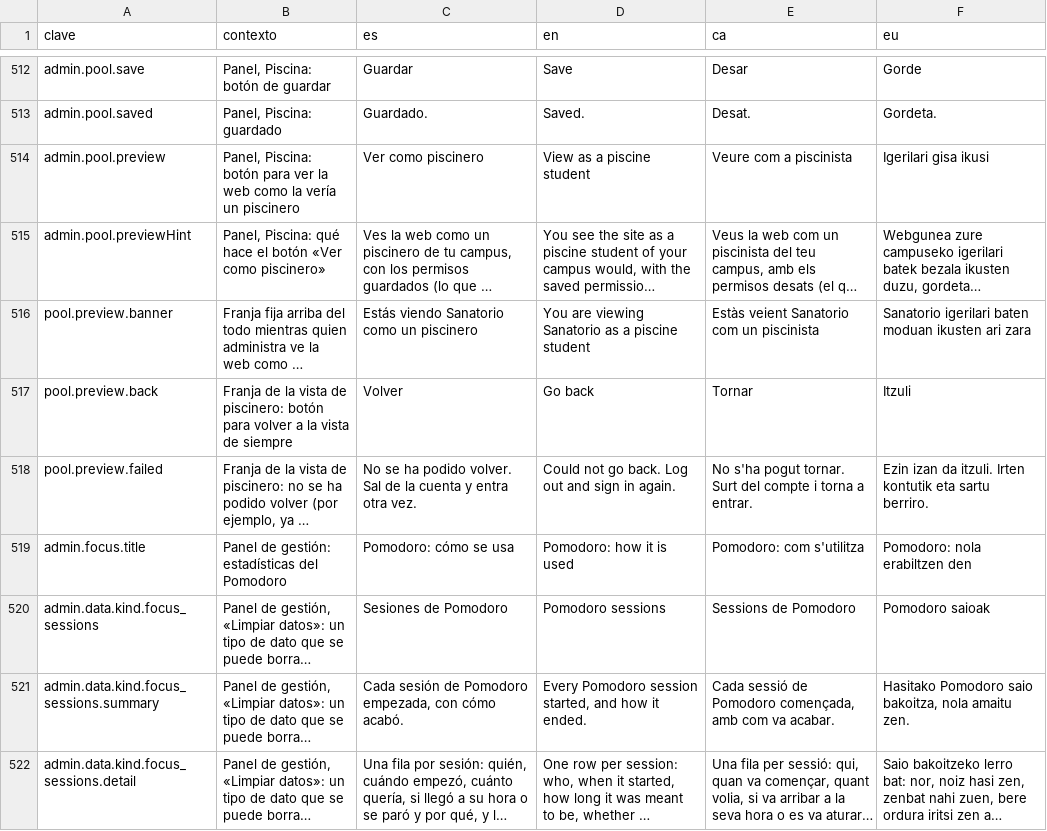
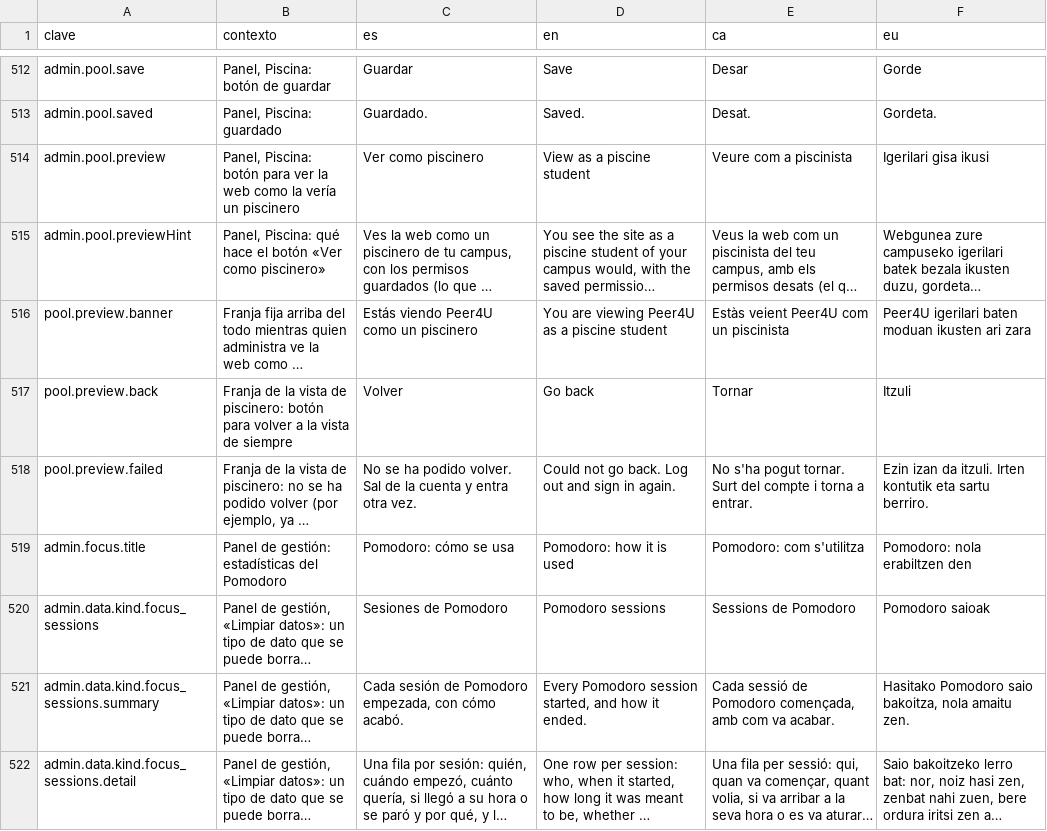
Before and after one commit to ALRO-GM/sanatorio-42, a CSV file: apps/web/src/shared/i18n/textos/gestion.csv, drawn as a sheet; only a part is shown, gaps mark what is left out; long unchanged cells end in …; the diff names each change by its address in the sheet, - before the commit and + after, or states it on an @@ line.

```diff
--- a/apps/web/src/shared/i18n/textos/gestion.csv
+++ b/apps/web/src/shared/i18n/textos/gestion.csv
-C516 (es): Estás viendo Sanatorio como un piscinero
+C516 (es): Estás viendo Peer4U como un piscinero
-D516 (en): You are viewing Sanatorio as a piscine student
+D516 (en): You are viewing Peer4U as a piscine student
-E516 (ca): Estàs veient Sanatorio com un piscinista
+E516 (ca): Estàs veient Peer4U com un piscinista
-F516 (eu): Sanatorio igerilari baten…
+F516 (eu): Peer4U igerilari baten…
```
Also changed, not shown: 3 other files.
